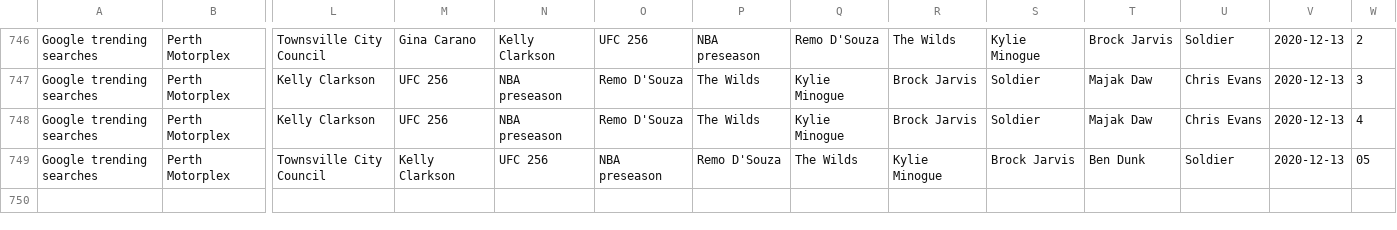
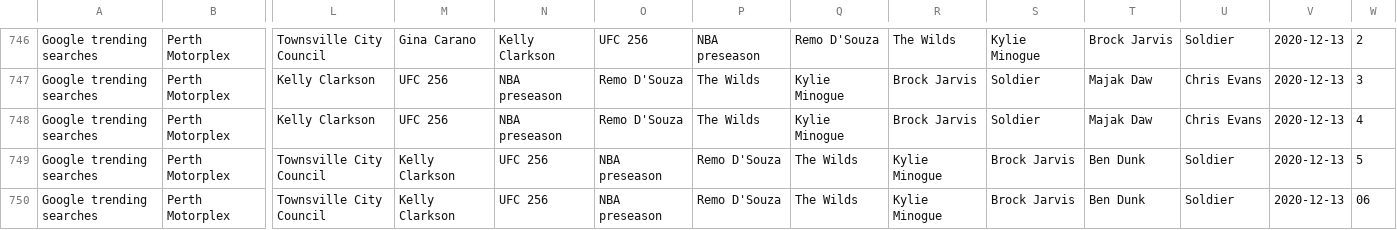
Before and after one commit to joshnicholas/data, a CSV file: Aus_google_trends.csv, drawn as a sheet; only a part is shown, gaps mark what is left out; rows hold the shown columns only; the diff names each change by its address in the sheet, - before the commit and + after, or states it on an @@ line.

Commit message:
Latest data: Sat Dec 12 20:23:15 UTC 2020

```diff
--- a/Aus_google_trends.csv
+++ b/Aus_google_trends.csv
-W749: 05
+W749: 5
+row 750: Google trending searches | Perth Motorplex | Townsville City Council | Kelly Clarkson | UFC 256 | NBA preseason | Remo D'Souza | The Wilds | Kylie Minogue | Brock Jarvis | Ben Dunk | Soldier | 2020-12-13 | 06
```
